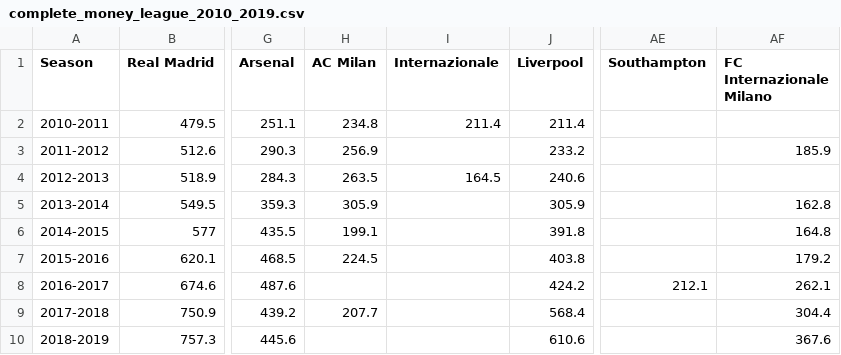
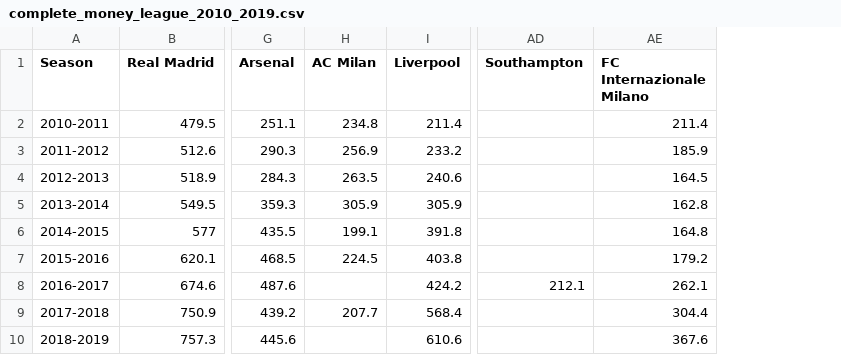
Before and after one commit to buritica97/project_one, a CSV file: Resources/complete_money_league_2010_2019.csv, drawn as a sheet; only a part is shown, gaps mark what is left out; removed rows and columns are numbered as before the commit, all else as after; the diff names each change by its address in the sheet, - before the commit and + after, or states it on an @@ line.

Commit message:
Add files via upload
updating file to remove duplicate team

```diff
--- a/Resources/complete_money_league_2010_2019.csv
+++ b/Resources/complete_money_league_2010_2019.csv
-column I (Internazionale), rows 2-4: 211.4 |  | 164.5
-AE2 (FC Internazionale Milano): (empty)
+AE2 (FC Internazionale Milano): 211.4
-AE4 (FC Internazionale Milano): (empty)
+AE4 (FC Internazionale Milano): 164.5
```
